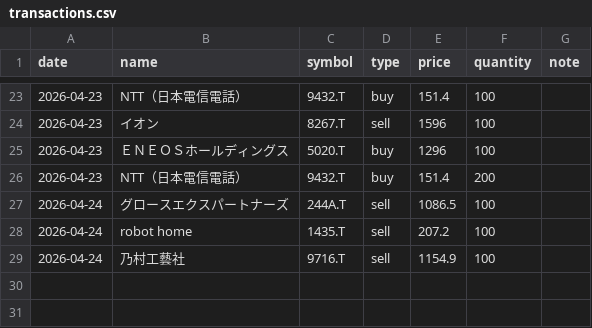
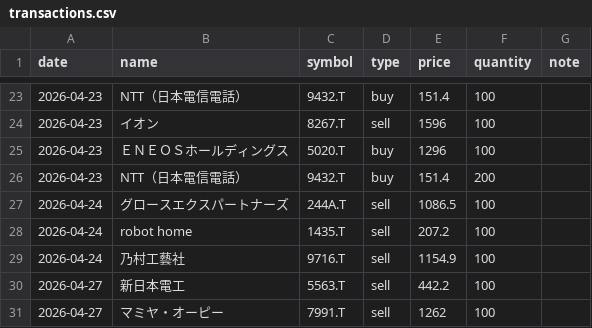
Before and after one commit to chatnoir9615-cloud/JASA, a CSV file: transactions.csv, drawn as a sheet; only a part is shown, gaps mark what is left out.

Commit message:
Update transactions.csv

```diff
--- a/transactions.csv
+++ b/transactions.csv
@@ -29 +29,3 @@ date,name,symbol,type,price,quantity,note
 2026-04-24,乃村工藝社,9716.T,sell,1154.9,100,
+2026-04-27,新日本電工,5563.T,sell,442.2,100,
+2026-04-27,マミヤ・オーピー,7991.T,sell,1262,100,
```
